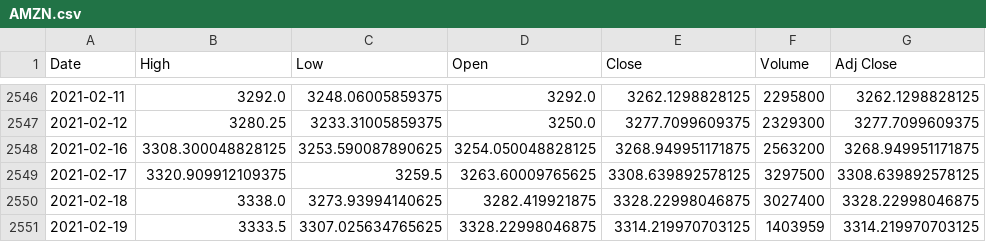
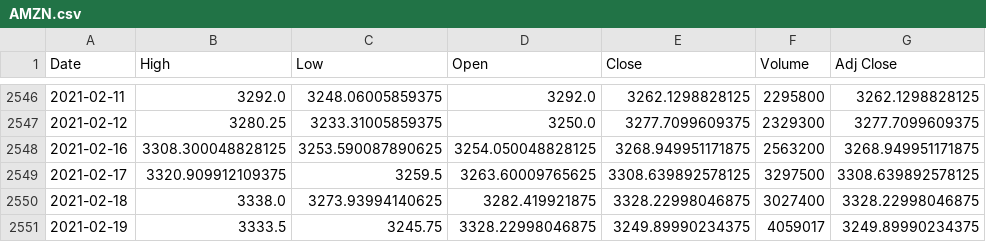
Before and after one commit to K3vbot/stock-prediction, a CSV file: Stock FIles/AMZN.csv, drawn as a sheet; only a part is shown, gaps mark what is left out.

```diff
--- a/Stock FIles/AMZN.csv
+++ b/Stock FIles/AMZN.csv
@@ -2550,2 +2550,2 @@ Date,High,Low,Open,Close,Volume,Adj Close
 2021-02-18,3338.0,3273.93994140625,3282.419921875,3328.22998046875,3027400,3328.22998046875
-2021-02-19,3333.5,3307.025634765625,3328.22998046875,3314.219970703125,1403959,3314.219970703125
+2021-02-19,3333.5,3245.75,3328.22998046875,3249.89990234375,4059017,3249.89990234375
```
Also changed, not shown: Stock FIles/BTC-USD.csv, Stock FIles/CFG.csv, 19 other files.
